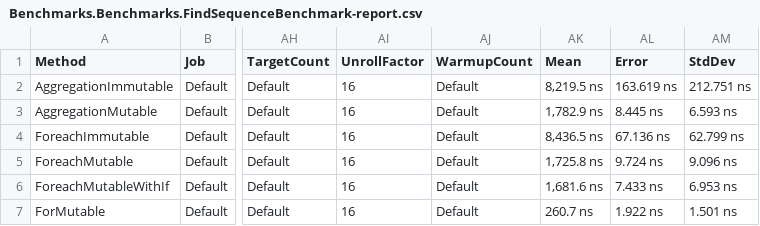
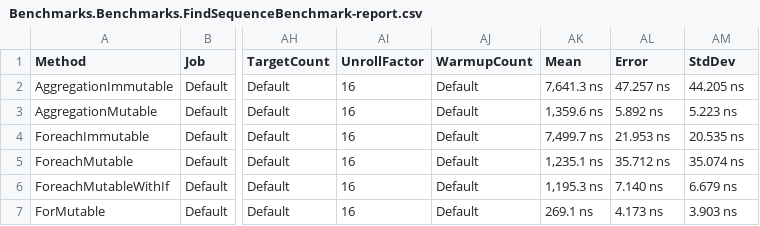
Before and after one commit to khaale/Benchmarks, a CSV file: Benchmarks/BenchmarkDotNet.Artifacts/results/Benchmarks.Benchmarks.FindSequenceBenchmark-report.csv, drawn as a sheet; only a part is shown, gaps mark what is left out; the diff names each change by its address in the sheet, - before the commit and + after, or states it on an @@ line.

```diff
--- a/Benchmarks/BenchmarkDotNet.Artifacts/results/Benchmarks.Benchmarks.FindSequenceBenchmark-report.csv
+++ b/Benchmarks/BenchmarkDotNet.Artifacts/results/Benchmarks.Benchmarks.FindSequenceBenchmark-report.csv
-AK2 (Mean): 8,219.5 ns
+AK2 (Mean): 7,641.3 ns
-AL2 (Error): 163.619 ns
+AL2 (Error): 47.257 ns
-AM2 (StdDev): 212.751 ns
+AM2 (StdDev): 44.205 ns
-AK3 (Mean): 1,782.9 ns
+AK3 (Mean): 1,359.6 ns
-AL3 (Error): 8.445 ns
+AL3 (Error): 5.892 ns
-AM3 (StdDev): 6.593 ns
+AM3 (StdDev): 5.223 ns
-AK4 (Mean): 8,436.5 ns
+AK4 (Mean): 7,499.7 ns
-AL4 (Error): 67.136 ns
+AL4 (Error): 21.953 ns
-AM4 (StdDev): 62.799 ns
+AM4 (StdDev): 20.535 ns
-AK5 (Mean): 1,725.8 ns
+AK5 (Mean): 1,235.1 ns
-AL5 (Error): 9.724 ns
+AL5 (Error): 35.712 ns
-AM5 (StdDev): 9.096 ns
+AM5 (StdDev): 35.074 ns
-AK6 (Mean): 1,681.6 ns
+AK6 (Mean): 1,195.3 ns
-AL6 (Error): 7.433 ns
+AL6 (Error): 7.140 ns
-AM6 (StdDev): 6.953 ns
+AM6 (StdDev): 6.679 ns
-AK7 (Mean): 260.7 ns
+AK7 (Mean): 269.1 ns
-AL7 (Error): 1.922 ns
+AL7 (Error): 4.173 ns
-AM7 (StdDev): 1.501 ns
+AM7 (StdDev): 3.903 ns
```
Also changed, not shown: 3 other files.
